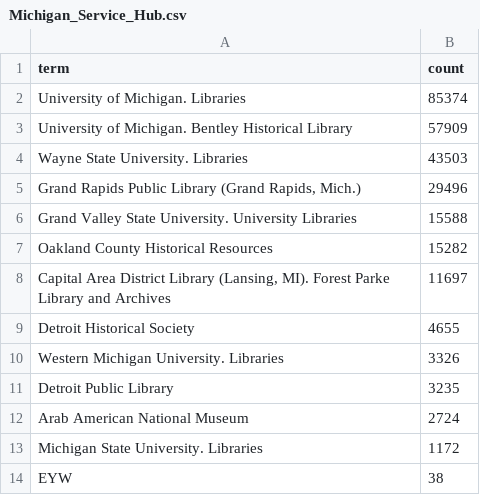
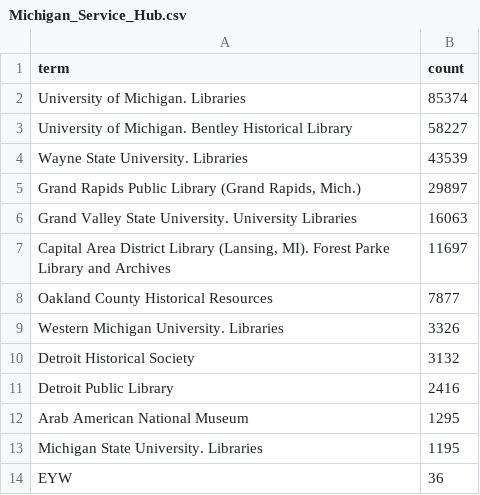
Before and after one commit to AlexZ2018/DPLA, a CSV file: files/dataProvider/Michigan_Service_Hub.csv, drawn as a sheet.

```diff
--- a/files/dataProvider/Michigan_Service_Hub.csv
+++ b/files/dataProvider/Michigan_Service_Hub.csv
@@ -2,13 +2,13 @@ term,count
 University of Michigan. Libraries,85374
-University of Michigan. Bentley Historical Library,57909
-Wayne State University. Libraries,43503
-"Grand Rapids Public Library (Grand Rapids, Mich.)",29496
-Grand Valley State University. University Libraries,15588
-Oakland County Historical Resources,15282
+University of Michigan. Bentley Historical Library,58227
+Wayne State University. Libraries,43539
+"Grand Rapids Public Library (Grand Rapids, Mich.)",29897
+Grand Valley State University. University Libraries,16063
 "Capital Area District Library (Lansing, MI). Forest Parke Library and Archives",11697
-Detroit Historical Society,4655
+Oakland County Historical Resources,7877
 Western Michigan University. Libraries,3326
-Detroit Public Library,3235
-Arab American National Museum,2724
-Michigan State University. Libraries,1172
-EYW,38
+Detroit Historical Society,3132
+Detroit Public Library,2416
+Arab American National Museum,1295
+Michigan State University. Libraries,1195
+EYW,36
```
Also changed, not shown: files/dataProvider/ARTstor.csv, files/dataProvider/Digital_Commonwealth.csv, 5 other files.
